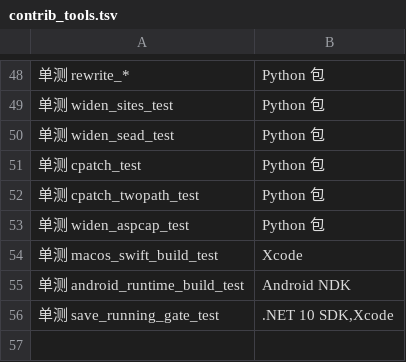
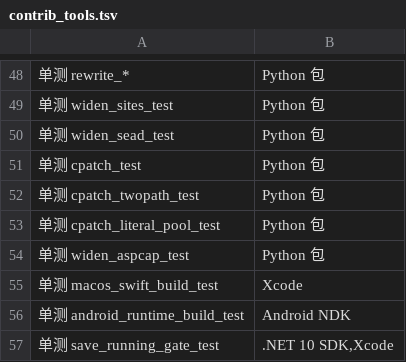
Before and after one commit to 642223522/S2Arm, a TSV file: tools/contrib_tools.tsv, drawn as a sheet; only a part is shown, gaps mark what is left out; the diff names each change by its address in the sheet, - before the commit and + after, or states it on an @@ line.

```diff
--- a/tools/contrib_tools.tsv
+++ b/tools/contrib_tools.tsv
+row 53: 单测 cpatch_literal_pool_test | Python 包
```
Also changed, not shown: 5 other files.
